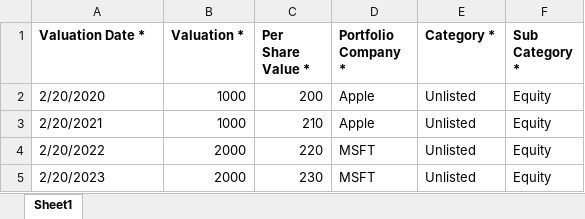
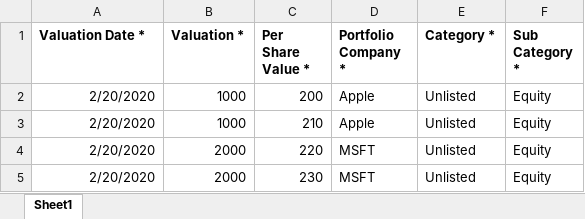
Before and after one commit to sampadadiwan/IRM, an Excel workbook: public/sample_uploads/valuations.xlsx, sheet Sheet1, drawn as a sheet; values as stored, in another font and other column widths than the file's, no borders; the diff names each change by its address in the sheet, - before the commit and + after, or states it on an @@ line.

```diff
--- a/public/sample_uploads/valuations.xlsx (sheet Sheet1)
+++ b/public/sample_uploads/valuations.xlsx (sheet Sheet1)
-A2 alignment: left
+A2 alignment: right
-A3 (Valuation Date *): 2/20/2021
+A3 (Valuation Date *): 2/20/2020
-A4 (Valuation Date *): 2/20/2022
+A4 (Valuation Date *): 2/20/2020
-A5 (Valuation Date *): 2/20/2023
+A5 (Valuation Date *): 2/20/2020
```
Also changed, not shown: public/sample_uploads/capital_commitments.xlsx.
